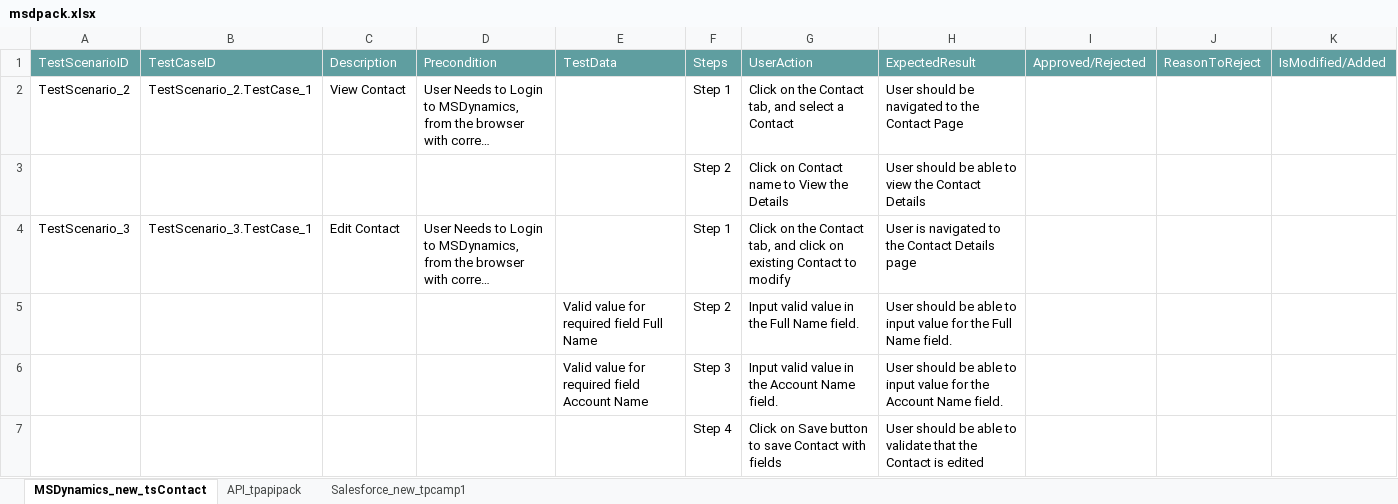
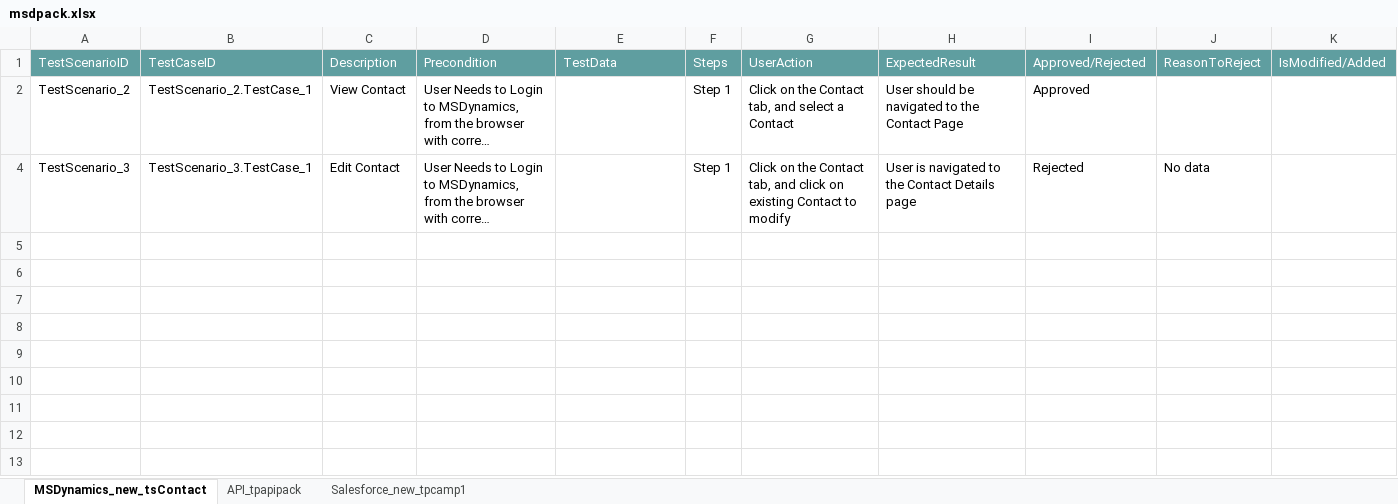
Before and after one commit to ShaikMohamedIrfan/IPtest1, an Excel workbook: msdpack.xlsx, sheet MSDynamics_new_tsContact, drawn as a sheet; long unchanged cells end in …; values as stored, in another font and other column widths than the file's, no borders; table styles not drawn; the diff names each change by its address in the sheet, - before the commit and + after, or states it on an @@ line.

```diff
--- a/msdpack.xlsx (sheet MSDynamics_new_tsContact)
+++ b/msdpack.xlsx (sheet MSDynamics_new_tsContact)
-I2: (empty)
+I2: Approved
@@ row 3 hidden:  |  |  |  |  | Step 2 | Click on Contact name to View the Details | User should be able to view the Contact Details @@
-I4: (empty)
+I4: Rejected
-J4: (empty)
+J4: No data
@@ row 5 hidden:  |  |  |  | Valid value for required field Full Name | Step 2 | Input valid value in the Full Name field. | User should be able to input value for the Full Name field. @@
@@ row 6 hidden:  |  |  |  | Valid value for required field Account Name | Step 3 | Input valid value in the Account Name field. | User should be able to input value for the Account Name field. @@
@@ row 7 hidden:  |  |  |  |  | Step 4 | Click on Save button to save Contact with fields | User should be able to validate that the Contact is edited @@
```
Also changed, not shown: sheet API_tpapipack, sheet Salesforce_new_tpcamp1.
